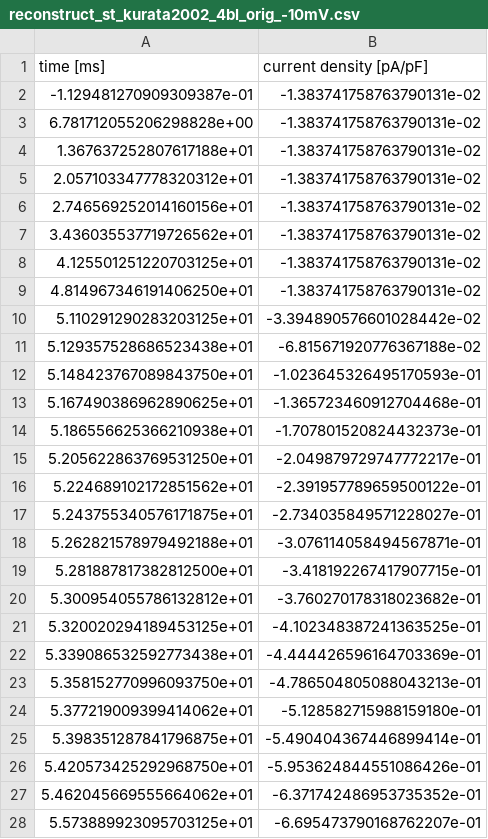
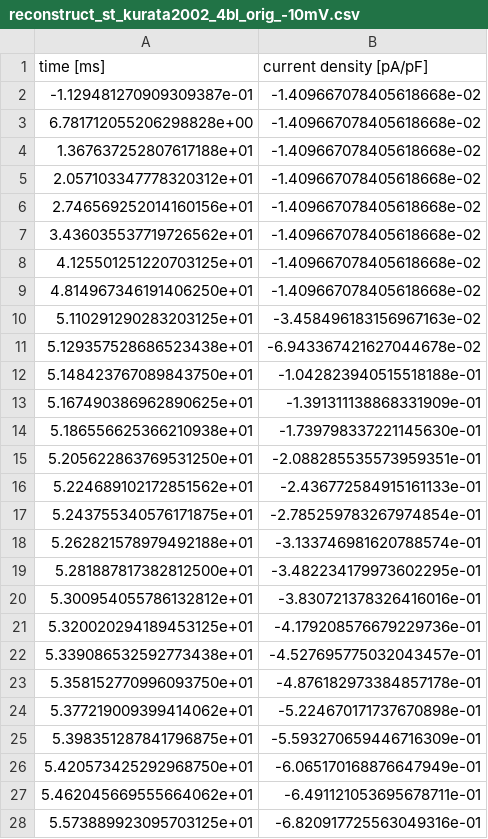
Before and after one commit to CSchoel/inamo, a CSV file: data/reconstruct_st_kurata2002_4bl_orig_-10mV.csv, drawn as a sheet; only a part is shown; the diff covers the shown part only.

```diff
--- a/data/reconstruct_st_kurata2002_4bl_orig_-10mV.csv
+++ b/data/reconstruct_st_kurata2002_4bl_orig_-10mV.csv
@@ -1,28 +1,28 @@
 time [ms],current density [pA/pF]
--1.129481270909309387e-01,-1.383741758763790131e-02
-6.781712055206298828e+00,-1.383741758763790131e-02
-1.367637252807617188e+01,-1.383741758763790131e-02
-2.057103347778320312e+01,-1.383741758763790131e-02
-2.746569252014160156e+01,-1.383741758763790131e-02
-3.436035537719726562e+01,-1.383741758763790131e-02
-4.125501251220703125e+01,-1.383741758763790131e-02
-4.814967346191406250e+01,-1.383741758763790131e-02
-5.110291290283203125e+01,-3.394890576601028442e-02
-5.129357528686523438e+01,-6.815671920776367188e-02
-5.148423767089843750e+01,-1.023645326495170593e-01
-5.167490386962890625e+01,-1.365723460912704468e-01
-5.186556625366210938e+01,-1.707801520824432373e-01
-5.205622863769531250e+01,-2.049879729747772217e-01
-5.224689102172851562e+01,-2.391957789659500122e-01
-5.243755340576171875e+01,-2.734035849571228027e-01
-5.262821578979492188e+01,-3.076114058494567871e-01
-5.281887817382812500e+01,-3.418192267417907715e-01
-5.300954055786132812e+01,-3.760270178318023682e-01
-5.320020294189453125e+01,-4.102348387241363525e-01
-5.339086532592773438e+01,-4.444426596164703369e-01
-5.358152770996093750e+01,-4.786504805088043213e-01
-5.377219009399414062e+01,-5.128582715988159180e-01
-5.398351287841796875e+01,-5.490404367446899414e-01
-5.420573425292968750e+01,-5.953624844551086426e-01
-5.462045669555664062e+01,-6.371742486953735352e-01
-5.573889923095703125e+01,-6.695473790168762207e-01
+-1.129481270909309387e-01,-1.409667078405618668e-02
+6.781712055206298828e+00,-1.409667078405618668e-02
+1.367637252807617188e+01,-1.409667078405618668e-02
+2.057103347778320312e+01,-1.409667078405618668e-02
+2.746569252014160156e+01,-1.409667078405618668e-02
+3.436035537719726562e+01,-1.409667078405618668e-02
+4.125501251220703125e+01,-1.409667078405618668e-02
+4.814967346191406250e+01,-1.409667078405618668e-02
+5.110291290283203125e+01,-3.458496183156967163e-02
+5.129357528686523438e+01,-6.943367421627044678e-02
+5.148423767089843750e+01,-1.042823940515518188e-01
+5.167490386962890625e+01,-1.391311138868331909e-01
+5.186556625366210938e+01,-1.739798337221145630e-01
+5.205622863769531250e+01,-2.088285535573959351e-01
+5.224689102172851562e+01,-2.436772584915161133e-01
+5.243755340576171875e+01,-2.785259783267974854e-01
+5.262821578979492188e+01,-3.133746981620788574e-01
+5.281887817382812500e+01,-3.482234179973602295e-01
+5.300954055786132812e+01,-3.830721378326416016e-01
+5.320020294189453125e+01,-4.179208576679229736e-01
+5.339086532592773438e+01,-4.527695775032043457e-01
+5.358152770996093750e+01,-4.876182973384857178e-01
+5.377219009399414062e+01,-5.224670171737670898e-01
+5.398351287841796875e+01,-5.593270659446716309e-01
+5.420573425292968750e+01,-6.065170168876647949e-01
+5.462045669555664062e+01,-6.491121053695678711e-01
+5.573889923095703125e+01,-6.820917725563049316e-01
```
Also changed, not shown: 73 edited cells elsewhere in this file, data/reconstruct_st_kurata2002_4bl_orig_-20mV.csv, data/reconstruct_st_kurata2002_4bl_orig_-30mV.csv, 12 other files.
